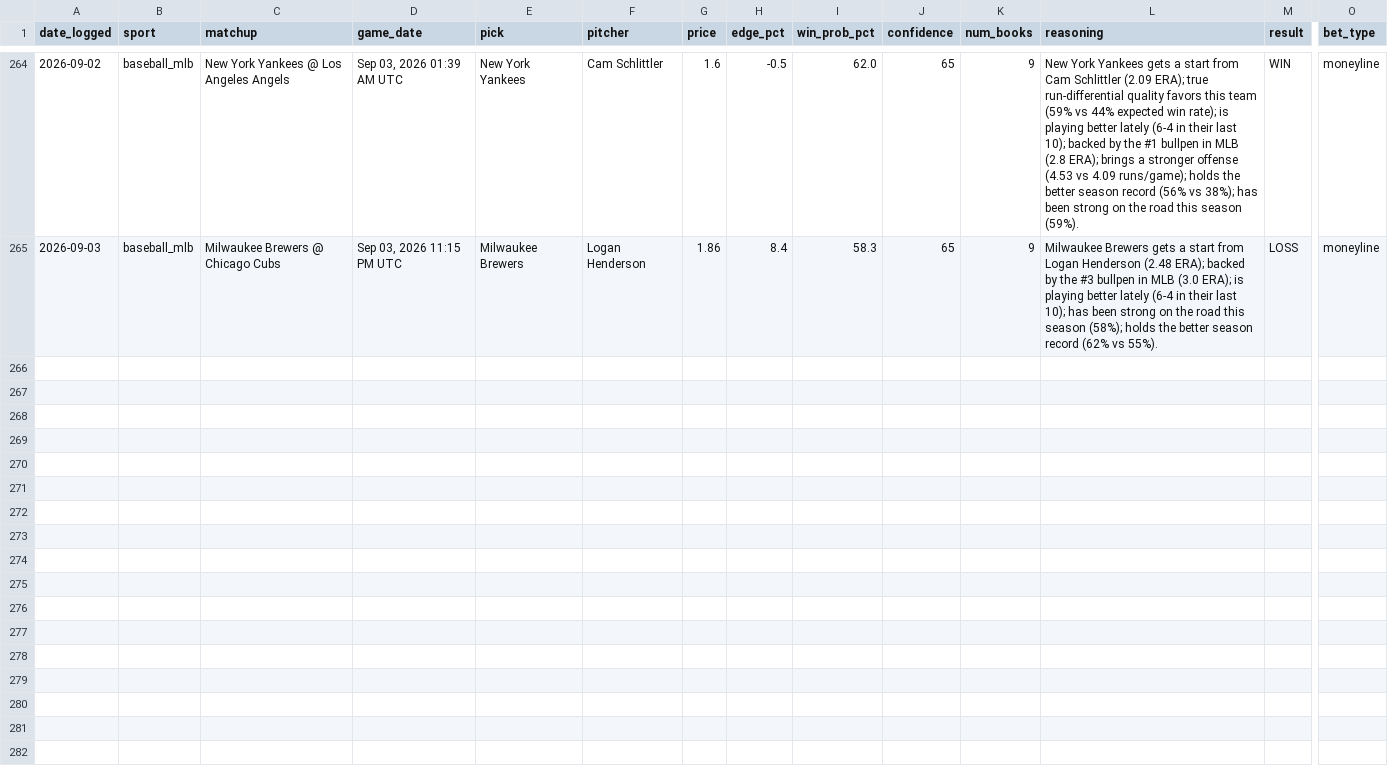
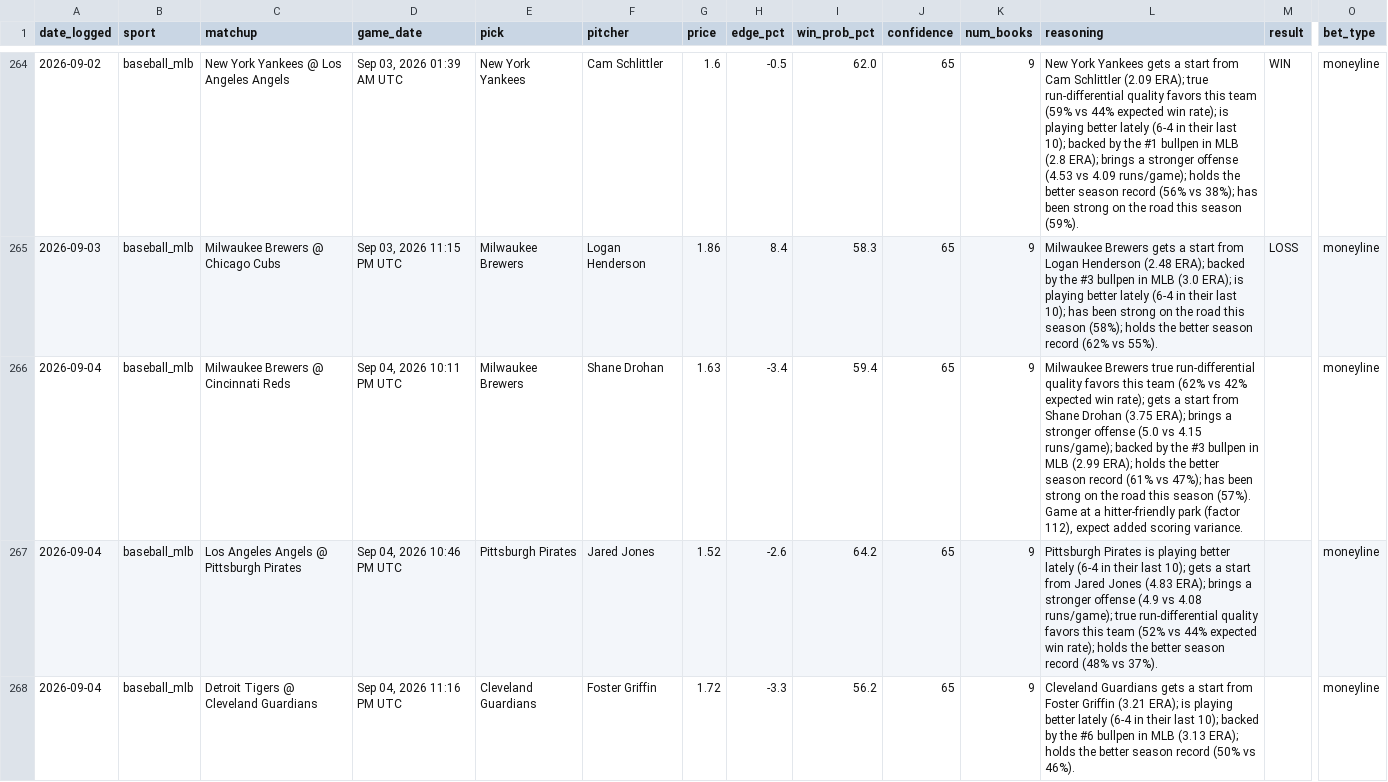
Before and after one commit to alev-12/betting-bot-showcase, a CSV file: picks_log.csv, drawn as a sheet; only a part is shown, gaps mark what is left out; rows hold the shown columns only; the diff covers the shown part only; the diff names each change by its address in the sheet, - before the commit and + after, or states it on an @@ line.

```diff
--- a/picks_log.csv
+++ b/picks_log.csv
+row 266: 2026-09-04 | baseball_mlb | Milwaukee Brewers @ Cincinnati Reds | Sep 04, 2026 10:11 PM UTC | Milwaukee Brewers | Shane Drohan | 1.63 | -3.4 | 59.4 | 65 | 9 | Milwaukee Brewers true run-differential quality favors this team (62% vs 42% expected win rate); gets a start from Shane Drohan (3.75 ERA); brings a stronger offense (5.0 vs 4.15 runs/game); backed by the #3 bullpen in MLB (2.99 ERA); holds the better season record (61% vs 47%); has been strong on the road this season (57%). Game at a hitter-friendly park (factor 112), expect added scoring variance. |  | moneyline
+row 267: 2026-09-04 | baseball_mlb | Los Angeles Angels @ Pittsburgh Pirates | Sep 04, 2026 10:46 PM UTC | Pittsburgh Pirates | Jared Jones | 1.52 | -2.6 | 64.2 | 65 | 9 | Pittsburgh Pirates is playing better lately (6-4 in their last 10); gets a start from Jared Jones (4.83 ERA); brings a stronger offense (4.9 vs 4.08 runs/game); true run-differential quality favors this team (52% vs 44% expected win rate); holds the better season record (48% vs 37%). |  | moneyline
+row 268: 2026-09-04 | baseball_mlb | Detroit Tigers @ Cleveland Guardians | Sep 04, 2026 11:16 PM UTC | Cleveland Guardians | Foster Griffin | 1.72 | -3.3 | 56.2 | 65 | 9 | Cleveland Guardians gets a start from Foster Griffin (3.21 ERA); is playing better lately (6-4 in their last 10); backed by the #6 bullpen in MLB (3.13 ERA); holds the better season record (50% vs 46%). |  | moneyline
```
Also changed, not shown: 3 added rows elsewhere in this file.
